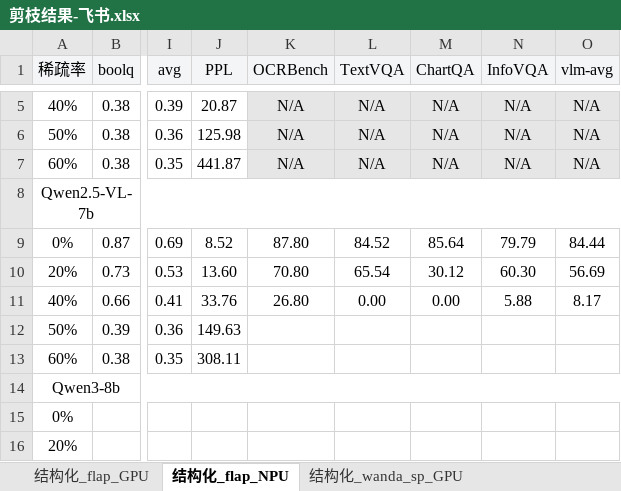
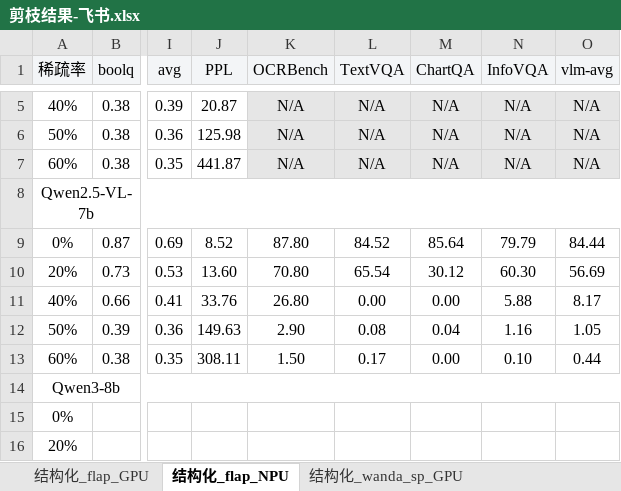
Before and after one commit to MAC-AutoML/MindPipe, an Excel workbook: 剪枝结果-飞书.xlsx, sheet 结构化_flap_NPU, drawn as a sheet; only a part is shown, gaps mark what is left out; values as stored, in another font and other column widths than the file's, no borders; the diff names each change by its address in the sheet, - before the commit and + after, or states it on an @@ line.

```diff
--- a/剪枝结果-飞书.xlsx (sheet 结构化_flap_NPU)
+++ b/剪枝结果-飞书.xlsx (sheet 结构化_flap_NPU)
-K12 (OCRBench): (empty)
+K12 (OCRBench): 2.90
-L12 (TextVQA): (empty)
+L12 (TextVQA): 0.08
-M12 (ChartQA): (empty)
+M12 (ChartQA): 0.04
-N12 (InfoVQA): (empty)
+N12 (InfoVQA): 1.16
-O12 (vlm-avg): (empty)
+O12 (vlm-avg): 1.05
-K13 (OCRBench): (empty)
+K13 (OCRBench): 1.50
-L13 (TextVQA): (empty)
+L13 (TextVQA): 0.17
-M13 (ChartQA): (empty)
+M13 (ChartQA): 0.00
-N13 (InfoVQA): (empty)
+N13 (InfoVQA): 0.10
-O13 (vlm-avg): (empty)
+O13 (vlm-avg): 0.44
```
Also changed, not shown: sheet 结构化_shortgpt_GPU, sheet 非结构化_alps_GPU, sheet 结构化_wanda_sp_GPU.
